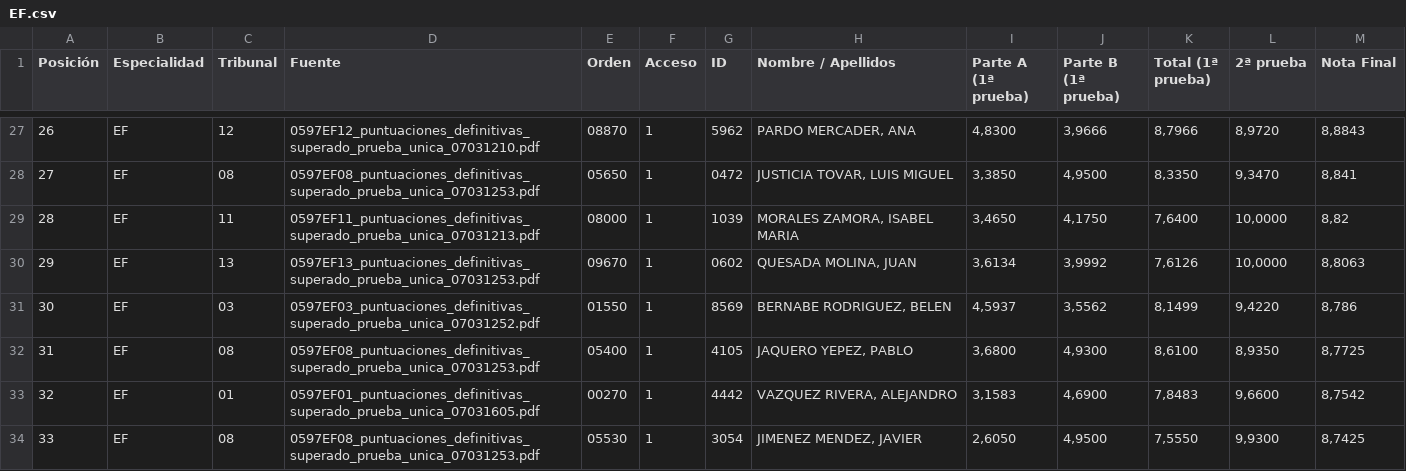
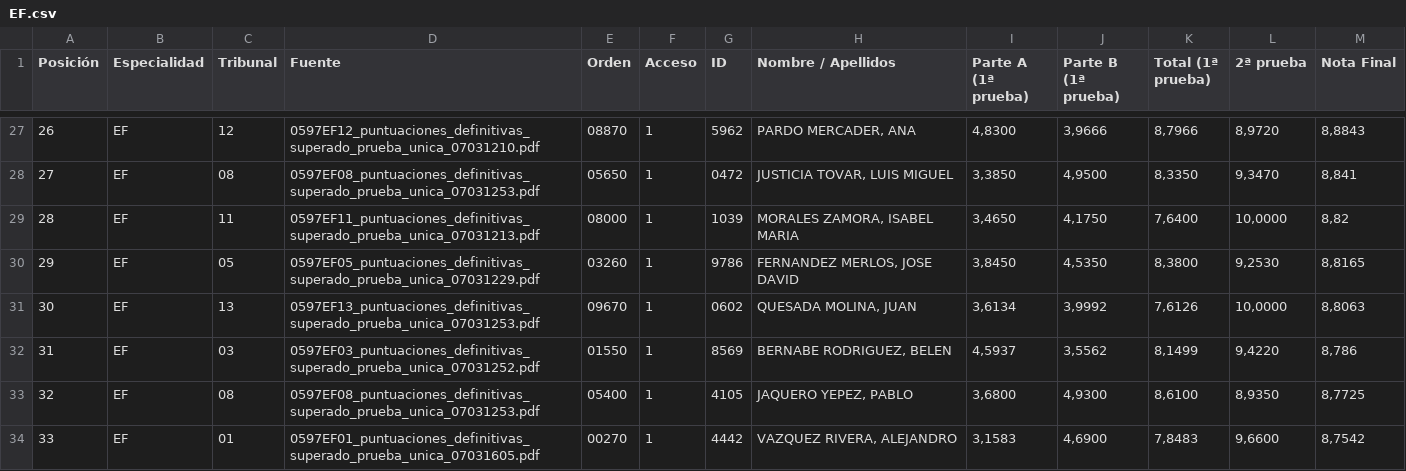
Before and after one commit to LearnInSpaceHQ/learninspacehq.github.io, a CSV file: EF.csv, drawn as a sheet; only a part is shown, gaps mark what is left out; the shorter side is filled out with more unchanged rows; addresses are those after the commit; the diff covers the shown part only; the diff names each change by its address in the sheet, - before the commit and + after, or states it on an @@ line.

```diff
--- a/EF.csv
+++ b/EF.csv
+row 30: 29 | EF | 05 | 0597EF05_puntuaciones_definitivas_superado_prueba_unica_07031229.pdf | 03260 | 1 | 9786 | FERNANDEZ MERLOS, JOSE DAVID | 3,8450 | 4,5350 | 8,3800 | 9,2530 | 8,8165
@@ column A (Posición) renumbered between rows 31 and 198 @@
```
Also changed, not shown: 4 added rows elsewhere in this file, EI.csv, FI.csv, 11 other files.
